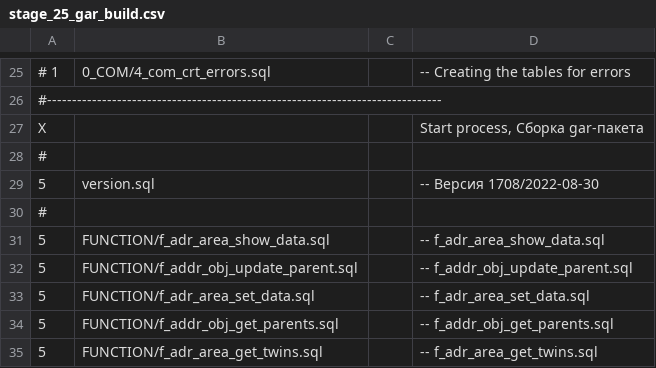
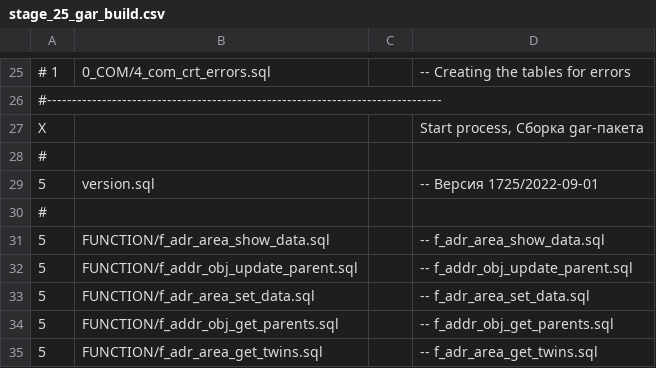
Before and after one commit to NickChadaev/pg_tools, a CSV file: fias_loader/DBMS/GAR_FIAS_PCG_LOAD/stage_25_gar_build.csv, drawn as a sheet; only a part is shown, gaps mark what is left out.

Commit message:
New version of "gar_fias_pcg_load"

```diff
--- a/fias_loader/DBMS/GAR_FIAS_PCG_LOAD/stage_25_gar_build.csv
+++ b/fias_loader/DBMS/GAR_FIAS_PCG_LOAD/stage_25_gar_build.csv
@@ -28,3 +28,3 @@ X;;;Start process, Сборка gar-пакета;
 #
-5;version.sql;;-- Версия 1708/2022-08-30;
+5;version.sql;;-- Версия 1725/2022-09-01;
 #
```
Also changed, not shown: 7 other files.
